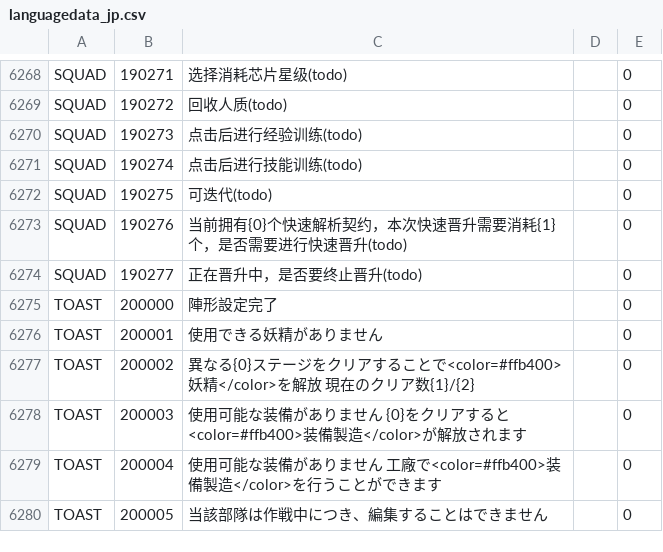
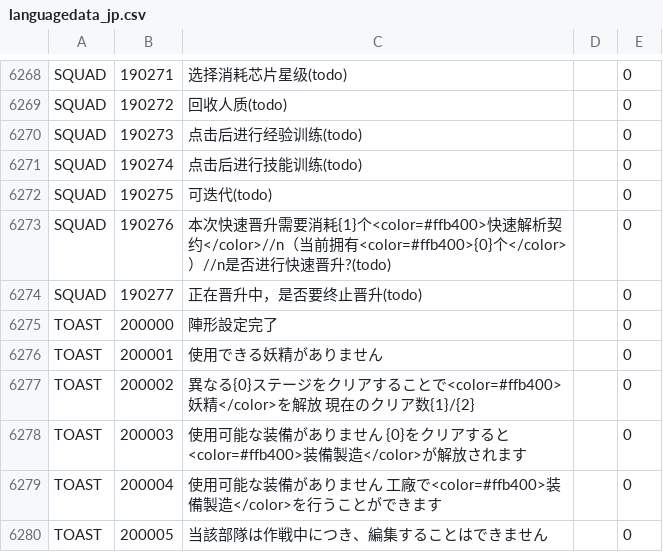
Before and after one commit to gf-data-tools/gf-data-us, a CSV file: asset/textdata/language/languagedata_jp.csv, drawn as a sheet; only a part is shown, gaps mark what is left out.

```diff
--- a/asset/textdata/language/languagedata_jp.csv
+++ b/asset/textdata/language/languagedata_jp.csv
@@ -6272,3 +6272,3 @@ SQUAD,190274,点击后进行技能训练(todo),,0
 SQUAD,190275,可迭代(todo),,0
-SQUAD,190276,当前拥有{0}个快速解析契约，本次快速晋升需要消耗{1}个，是否需要进行快速晋升(todo),,0
+SQUAD,190276,本次快速晋升需要消耗{1}个<color=#ffb400>快速解析契约</color>//n（当前拥有<color=#ffb400>{0}个</color>）//n是否进行快速晋升?(todo),,0
 SQUAD,190277,正在晋升中，是否要终止晋升(todo),,0
```
Also changed, not shown: asset/textdata/language/languagedata.csv, asset/textdata/language/languagedata_hk.csv, 5 other files.
